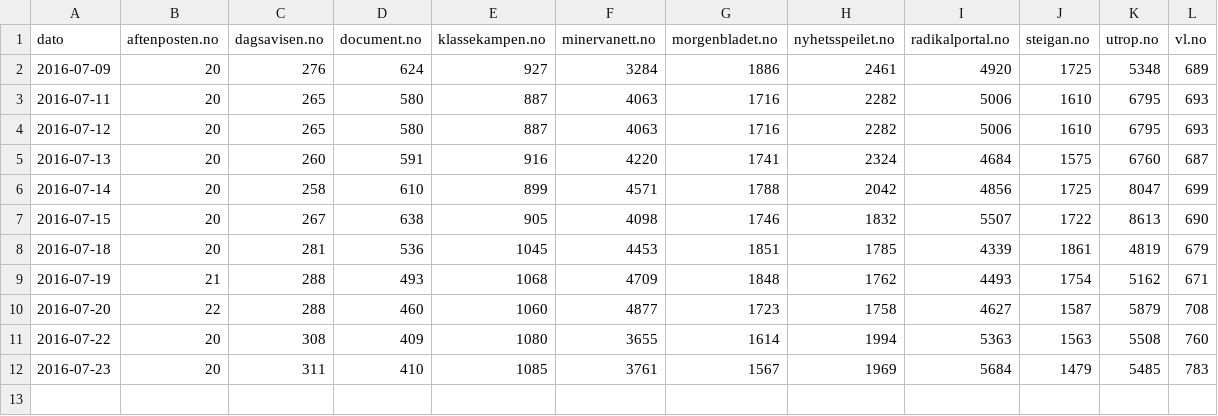
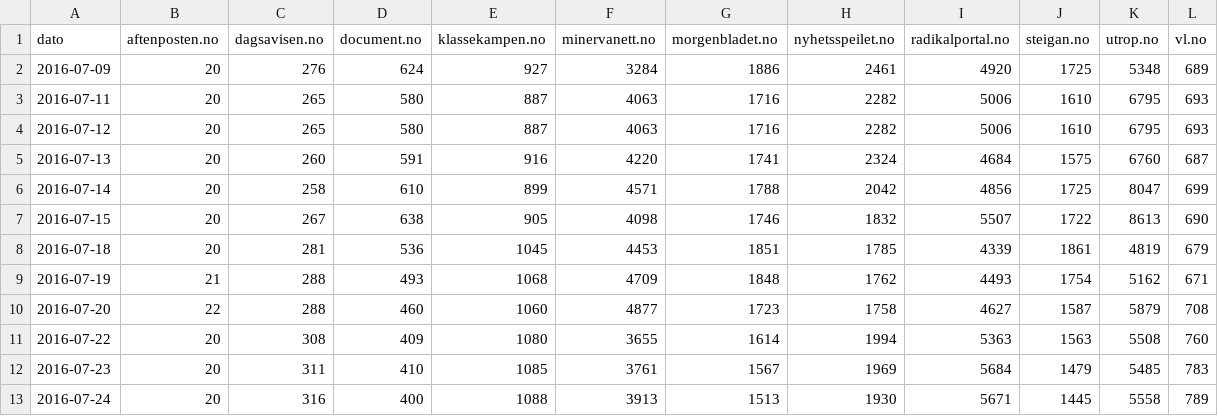
Before and after one commit to ivarref/nettsider-alexa-global-rank, a TSV file: country_rank.tsv, drawn as a sheet.

Commit message:
update

```diff
--- a/country_rank.tsv
+++ b/country_rank.tsv
@@ -12 +12,2 @@ dato	aftenposten.no	dagsavisen.no	document.no	klassekampen.no	minervanett.no	mor
 2016-07-23	20	311	410	1085	3761	1567	1969	5684	1479	5485	783
+2016-07-24	20	316	400	1088	3913	1513	1930	5671	1445	5558	789
```
